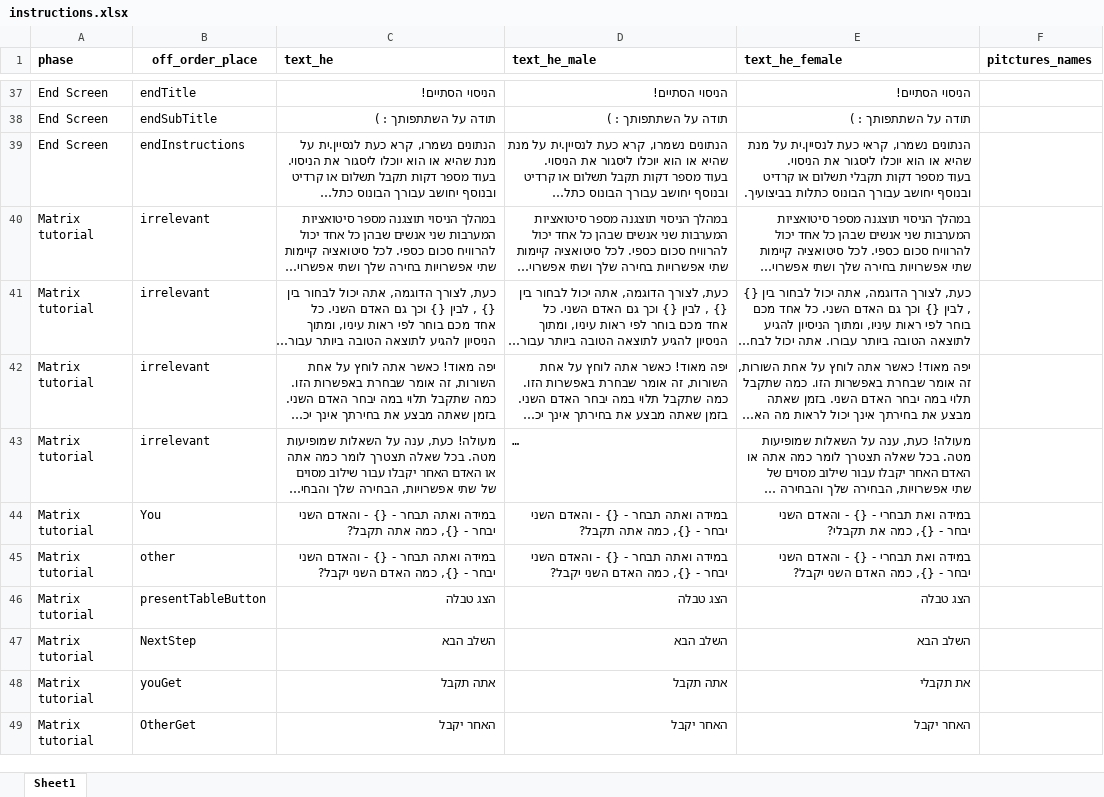
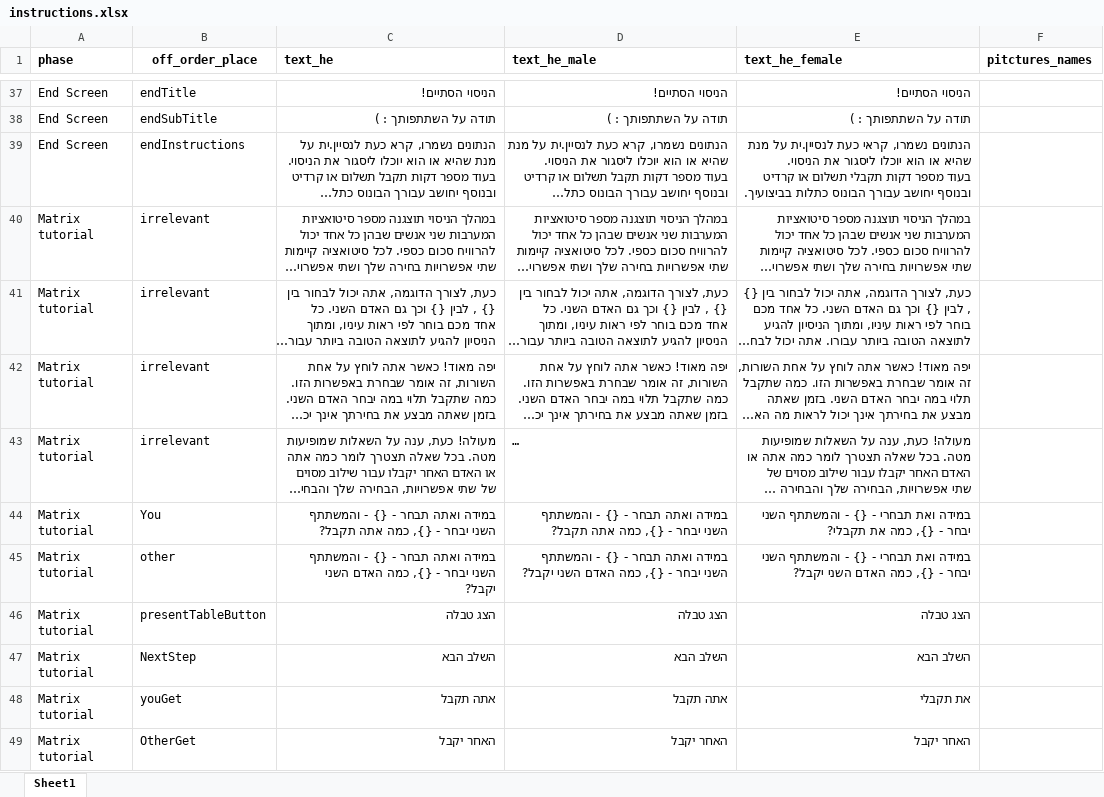
Before and after one commit to TomerOz/WebExperiment, an Excel workbook: ipa_2/myUtils/instructions.xlsx, sheet Sheet1, drawn as a sheet; only a part is shown, gaps mark what is left out; long unchanged cells end in …; values as stored, in another font and other column widths than the file's, no borders; the diff covers the shown part only; the diff names each change by its address in the sheet, - before the commit and + after, or states it on an @@ line.

```diff
--- a/ipa_2/myUtils/instructions.xlsx (sheet Sheet1)
+++ b/ipa_2/myUtils/instructions.xlsx (sheet Sheet1)
-C44 (text_he): …{} - והאדם השני יבחר…
+C44 (text_he): …{} - והמשתתף השני יבחר…
-D44 (text_he_male): …{} - והאדם השני יבחר…
+D44 (text_he_male): …{} - והמשתתף השני יבחר…
-E44 (text_he_female): …{} - והאדם השני יבחר…
+E44 (text_he_female): …{} - והמשתתף השני יבחר…
-C45 (text_he): …{} - והאדם השני יבחר…
+C45 (text_he): …{} - והמשתתף השני יבחר…
-D45 (text_he_male): …{} - והאדם השני יבחר…
+D45 (text_he_male): …{} - והמשתתף השני יבחר…
-E45 (text_he_female): …{} - והאדם השני יבחר…
+E45 (text_he_female): …{} - והמשתתף השני יבחר…
```
Also changed, not shown: 12 edited cells elsewhere in this sheet, ipa_2/myUtils/games.xlsx, 6 other files.
